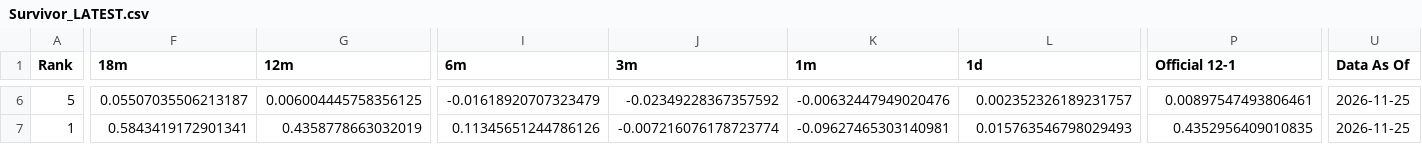
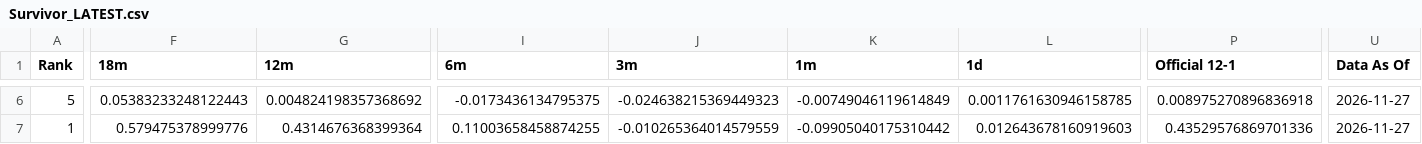
Before and after one commit to DarkMoonv1/NEFTy, a CSV file: Survivor_LATEST.csv, drawn as a sheet; only a part is shown, gaps mark what is left out; the diff covers the shown part only; the diff names each change by its address in the sheet, - before the commit and + after, or states it on an @@ line.

```diff
--- a/Survivor_LATEST.csv
+++ b/Survivor_LATEST.csv
-F6 (18m): 0.05507035506213187
+F6 (18m): 0.05383233248122443
-G6 (12m): 0.006004445758356125
+G6 (12m): 0.004824198357368692
-I6 (6m): -0.01618920707323479
+I6 (6m): -0.0173436134795375
-J6 (3m): -0.02349228367357592
+J6 (3m): -0.024638215369449323
-K6 (1m): -0.00632447949020476
+K6 (1m): -0.00749046119614849
-L6 (1d): 0.002352326189231757
+L6 (1d): 0.0011761630946158785
-P6 (Official 12-1): 0.00897547493806461
+P6 (Official 12-1): 0.008975270896836918
-U6:U7 (Data As Of): 2026-11-25
+U6:U7 (Data As Of): 2026-11-27
-F7 (18m): 0.5843419172901341
+F7 (18m): 0.579475378999776
-G7 (12m): 0.4358778663032019
+G7 (12m): 0.4314676368399364
-I7 (6m): 0.11345651244786126
+I7 (6m): 0.11003658458874255
-J7 (3m): -0.007216076178723774
+J7 (3m): -0.010265364014579559
-K7 (1m): -0.09627465303140981
+K7 (1m): -0.09905040175310442
-L7 (1d): 0.015763546798029493
+L7 (1d): 0.012643678160919603
-P7 (Official 12-1): 0.4352956409010835
+P7 (Official 12-1): 0.43529576869701336
```
Also changed, not shown: 162 edited cells elsewhere in this file.
